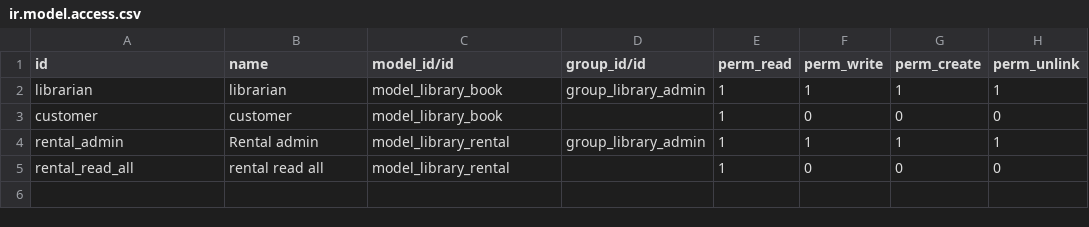
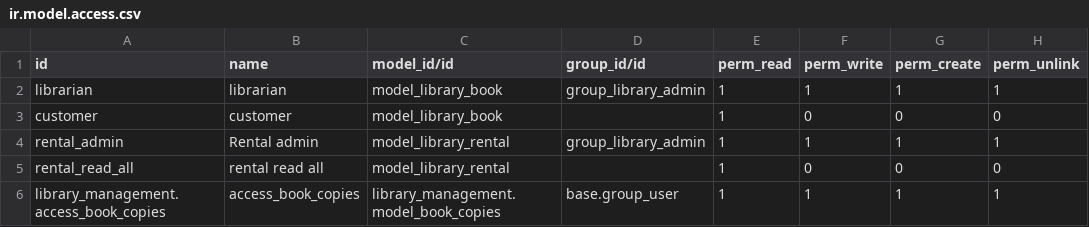
Before and after one commit to pgu-odoo/onboarding-india-15.0, a CSV file: library_management/security/ir.model.access.csv, drawn as a sheet; the diff names each change by its address in the sheet, - before the commit and + after, or states it on an @@ line.

```diff
--- a/library_management/security/ir.model.access.csv
+++ b/library_management/security/ir.model.access.csv
+row 6: library_management.access_book_copies | access_book_copies | library_management.model_book_copies | base.group_user | 1 | 1 | 1 | 1
```
Also changed, not shown: 10 other files.
